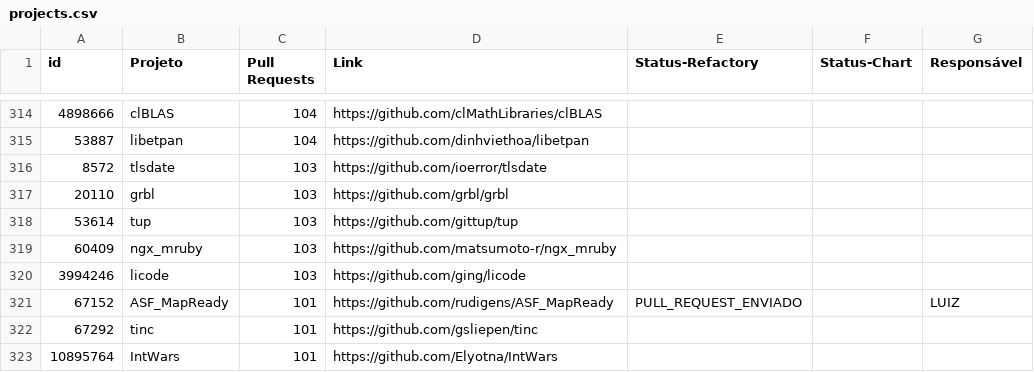
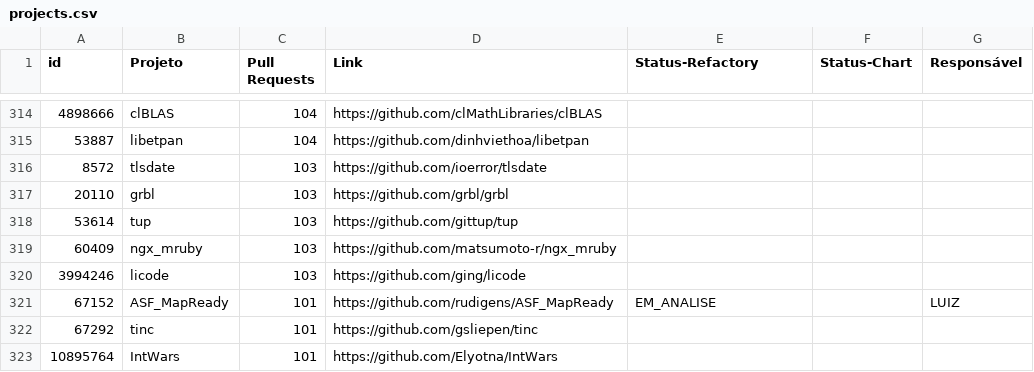
Before and after one commit to flaviommedeiros/cprojects, a CSV file: projects.csv, drawn as a sheet; only a part is shown, gaps mark what is left out.

Commit message:
Update projects.csv

```diff
--- a/projects.csv
+++ b/projects.csv
@@ -320,3 +320,3 @@ id,Projeto,Pull Requests,Link,Status-Refactory,Status-Chart,Responsável
 3994246,licode,103,https://github.com/ging/licode,,,
-67152,ASF_MapReady,101,https://github.com/rudigens/ASF_MapReady,PULL_REQUEST_ENVIADO,,LUIZ
+67152,ASF_MapReady,101,https://github.com/rudigens/ASF_MapReady,EM_ANALISE,,LUIZ
 67292,tinc,101,https://github.com/gsliepen/tinc,,,
```
